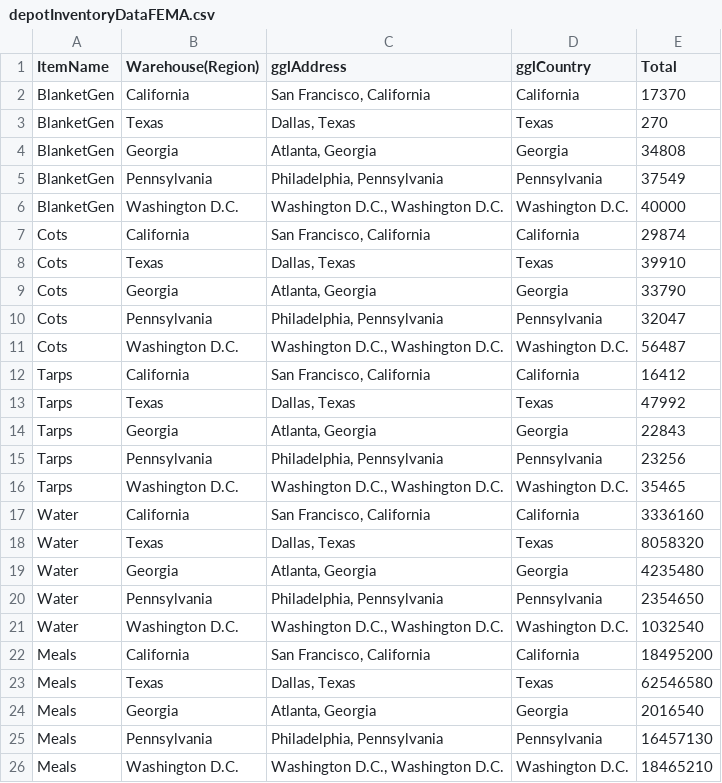
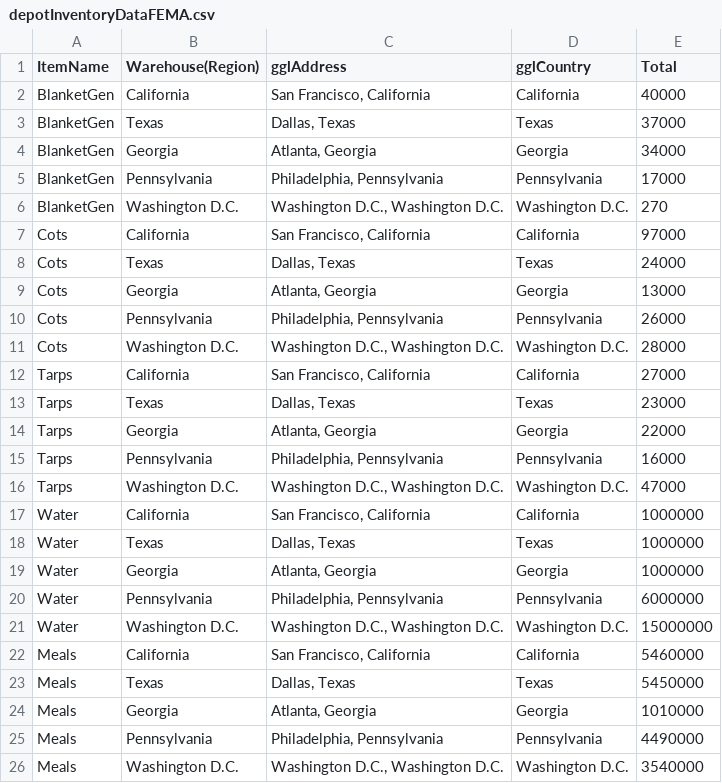
Before and after one commit to JamesMcGaa/strategic-response-analysis-mitctl-fema, a CSV file: inputData/inputData03_US/depotInventoryDataFEMA.csv, drawn as a sheet.

```diff
--- a/inputData/inputData03_US/depotInventoryDataFEMA.csv
+++ b/inputData/inputData03_US/depotInventoryDataFEMA.csv
@@ -1,26 +1,26 @@
 ItemName,Warehouse(Region),gglAddress,gglCountry,Total
-BlanketGen,California,"San Francisco, California",California,17370
-BlanketGen,Texas,"Dallas, Texas",Texas,270
-BlanketGen,Georgia,"Atlanta, Georgia",Georgia,34808
-BlanketGen,Pennsylvania,"Philadelphia, Pennsylvania",Pennsylvania,37549
-BlanketGen,Washington D.C.,"Washington D.C., Washington D.C.",Washington D.C.,40000
-Cots,California,"San Francisco, California",California,29874
-Cots,Texas,"Dallas, Texas",Texas,39910
-Cots,Georgia,"Atlanta, Georgia",Georgia,33790
-Cots,Pennsylvania,"Philadelphia, Pennsylvania",Pennsylvania,32047
-Cots,Washington D.C.,"Washington D.C., Washington D.C.",Washington D.C.,56487
-Tarps,California,"San Francisco, California",California,16412
-Tarps,Texas,"Dallas, Texas",Texas,47992
-Tarps,Georgia,"Atlanta, Georgia",Georgia,22843
-Tarps,Pennsylvania,"Philadelphia, Pennsylvania",Pennsylvania,23256
-Tarps,Washington D.C.,"Washington D.C., Washington D.C.",Washington D.C.,35465
-Water,California,"San Francisco, California",California,3336160
-Water,Texas,"Dallas, Texas",Texas,8058320
-Water,Georgia,"Atlanta, Georgia",Georgia,4235480
-Water,Pennsylvania,"Philadelphia, Pennsylvania",Pennsylvania,2354650
-Water,Washington D.C.,"Washington D.C., Washington D.C.",Washington D.C.,1032540
-Meals,California,"San Francisco, California",California,18495200
-Meals,Texas,"Dallas, Texas",Texas,62546580
-Meals,Georgia,"Atlanta, Georgia",Georgia,2016540
-Meals,Pennsylvania,"Philadelphia, Pennsylvania",Pennsylvania,16457130
-Meals,Washington D.C.,"Washington D.C., Washington D.C.",Washington D.C.,18465210
+BlanketGen,California,"San Francisco, California",California,40000
+BlanketGen,Texas,"Dallas, Texas",Texas,37000
+BlanketGen,Georgia,"Atlanta, Georgia",Georgia,34000
+BlanketGen,Pennsylvania,"Philadelphia, Pennsylvania",Pennsylvania,17000
+BlanketGen,Washington D.C.,"Washington D.C., Washington D.C.",Washington D.C.,270
+Cots,California,"San Francisco, California",California,97000
+Cots,Texas,"Dallas, Texas",Texas,24000
+Cots,Georgia,"Atlanta, Georgia",Georgia,13000
+Cots,Pennsylvania,"Philadelphia, Pennsylvania",Pennsylvania,26000
+Cots,Washington D.C.,"Washington D.C., Washington D.C.",Washington D.C.,28000
+Tarps,California,"San Francisco, California",California,27000
+Tarps,Texas,"Dallas, Texas",Texas,23000
+Tarps,Georgia,"Atlanta, Georgia",Georgia,22000
+Tarps,Pennsylvania,"Philadelphia, Pennsylvania",Pennsylvania,16000
+Tarps,Washington D.C.,"Washington D.C., Washington D.C.",Washington D.C.,47000
+Water,California,"San Francisco, California",California,1000000
+Water,Texas,"Dallas, Texas",Texas,1000000
+Water,Georgia,"Atlanta, Georgia",Georgia,1000000
+Water,Pennsylvania,"Philadelphia, Pennsylvania",Pennsylvania,6000000
+Water,Washington D.C.,"Washington D.C., Washington D.C.",Washington D.C.,15000000
+Meals,California,"San Francisco, California",California,5460000
+Meals,Texas,"Dallas, Texas",Texas,5450000
+Meals,Georgia,"Atlanta, Georgia",Georgia,1010000
+Meals,Pennsylvania,"Philadelphia, Pennsylvania",Pennsylvania,4490000
+Meals,Washington D.C.,"Washington D.C., Washington D.C.",Washington D.C.,3540000
```
Also changed, not shown: inputData/inputData03_US/fakeCarrierDataFEMA_nototcaplimit.csv, 9 other files.
